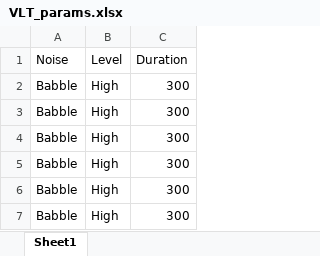
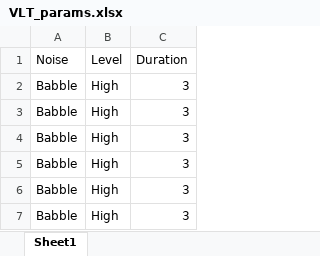
Before and after one commit to mark-berardi/VLT-VBAL, an Excel workbook: PsychoPy/VLT_params.xlsx, sheet Sheet1, drawn as a sheet; values as stored, in another font and other column widths than the file's, no borders; the diff names each change by its address in the sheet, - before the commit and + after, or states it on an @@ line.

Commit message:
params test

```diff
--- a/PsychoPy/VLT_params.xlsx (sheet Sheet1)
+++ b/PsychoPy/VLT_params.xlsx (sheet Sheet1)
-C2:C7 (Duration): 300
+C2:C7 (Duration): 3
```
